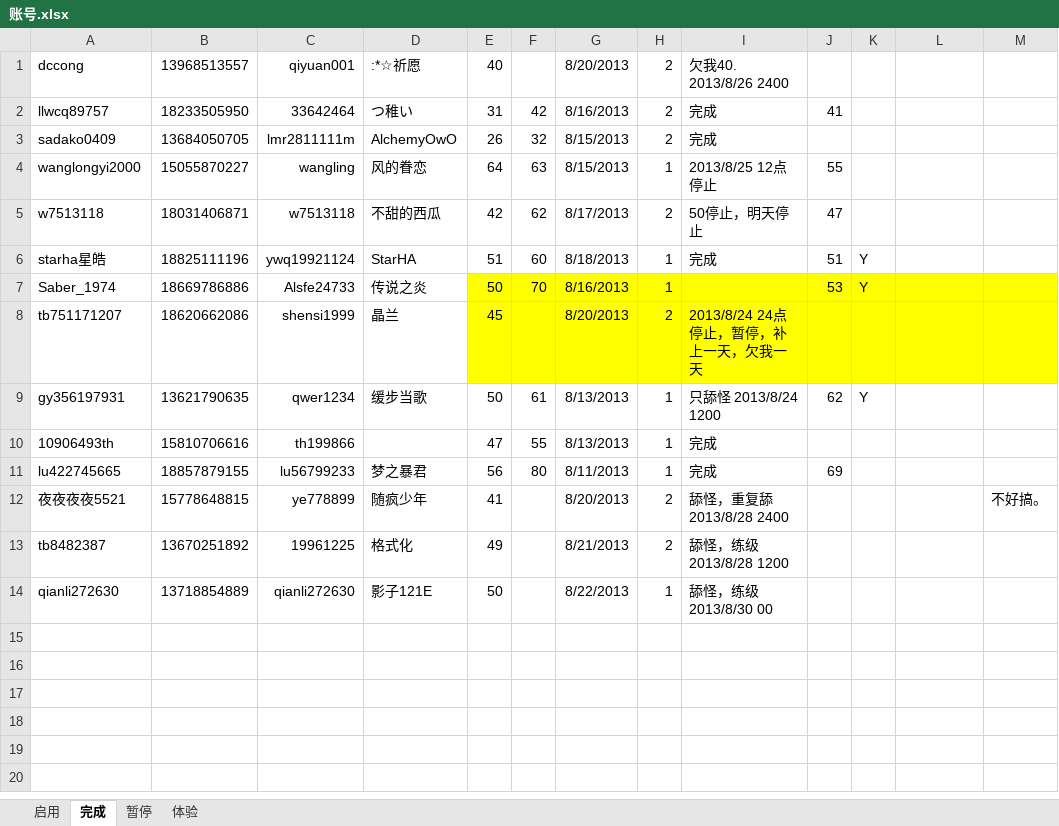
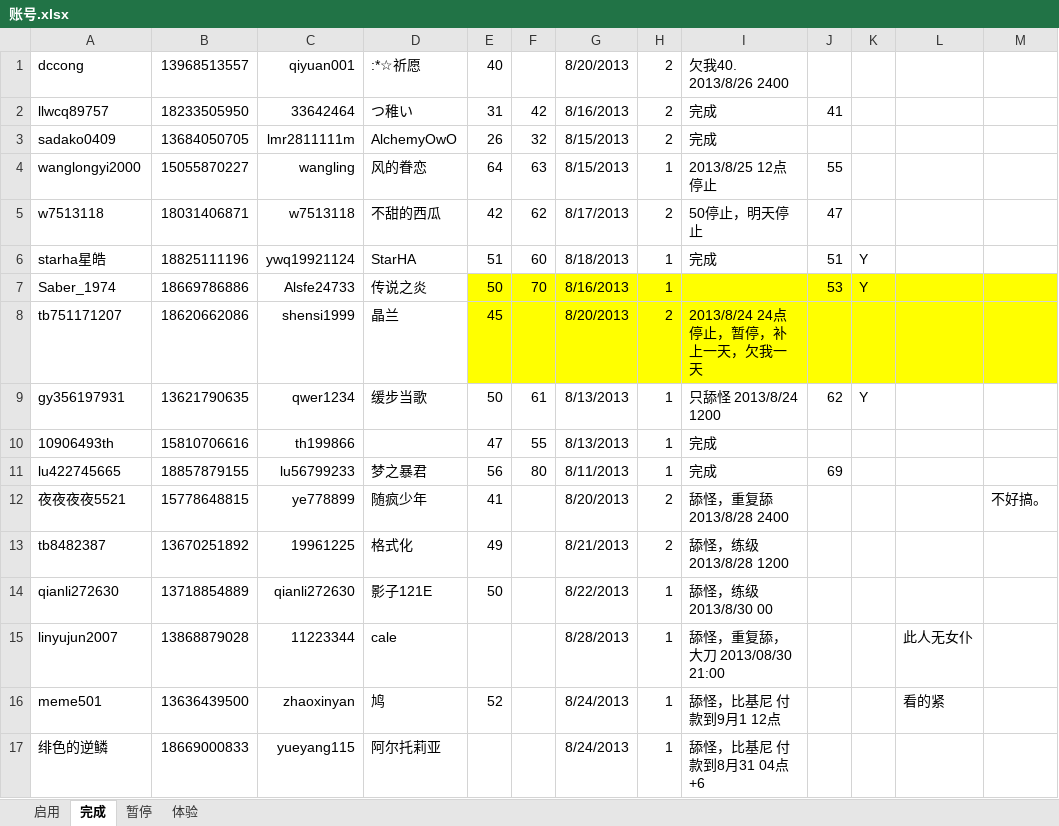
Before and after one commit to xmufeng001/yasewang2, an Excel workbook: 账号.xlsx, sheet 完成, drawn as a sheet; values as stored, in another font and other column widths than the file's, no borders; the diff names each change by its address in the sheet, - before the commit and + after, or states it on an @@ line.

```diff
--- a/账号.xlsx (sheet 完成)
+++ b/账号.xlsx (sheet 完成)
+row 15: linyujun2007 | 13868879028 | 11223344 | cale |  |  | 8/28/2013 | 1 | 舔怪，重复舔，大刀 2013/08/30 21:00 |  |  | 此人无女仆
+row 16: meme501 | 13636439500 | zhaoxinyan | 鸠 | 52 |  | 8/24/2013 | 1 | 舔怪，比基尼 付款到9月1 12点 |  |  | 看的紧
+row 17: 绯色的逆鳞 | 18669000833 | yueyang115 | 阿尔托莉亚 |  |  | 8/24/2013 | 1 | 舔怪，比基尼 付款到8月31 04点+6
```
Also changed, not shown: sheet 启用, 7 other files.
